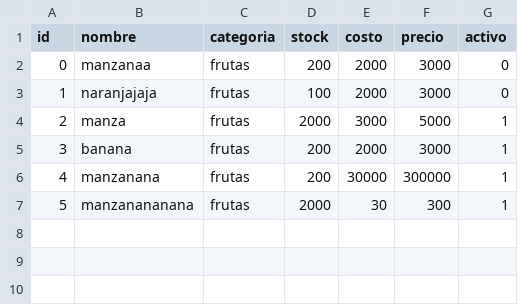
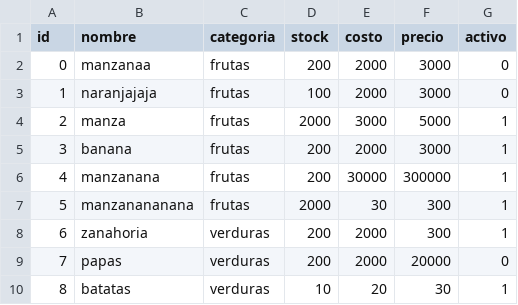
Before and after one commit to Br1-O/sistemas-operativos, a TSV file: ejercicio-3/shared/data/datos_inventario.tsv, drawn as a sheet; the diff names each change by its address in the sheet, - before the commit and + after, or states it on an @@ line.

```diff
--- a/ejercicio-3/shared/data/datos_inventario.tsv
+++ b/ejercicio-3/shared/data/datos_inventario.tsv
+row 8: 6 | zanahoria | verduras | 200 | 2000 | 300 | 1
+row 9: 7 | papas | verduras | 200 | 2000 | 20000 | 0
+row 10: 8 | batatas | verduras | 10 | 20 | 30 | 1
```
Also changed, not shown: ejercicio-3/shared/data/datos_usuarios.tsv, 23 other files.
